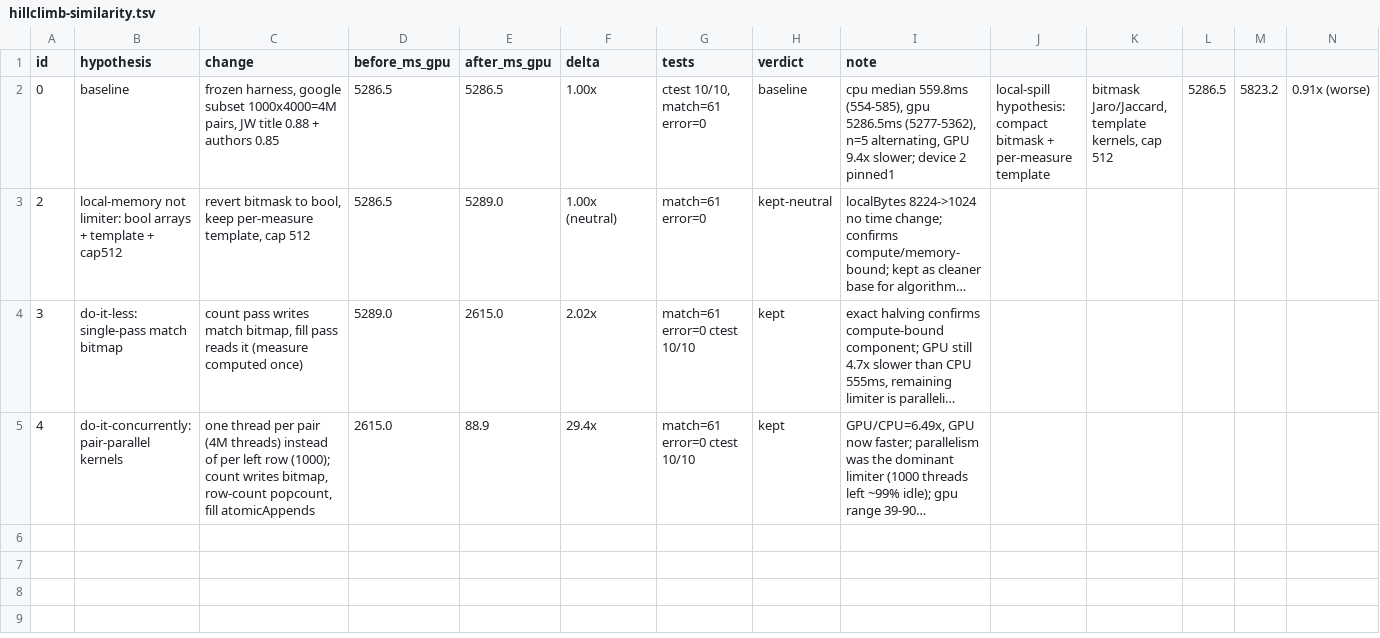
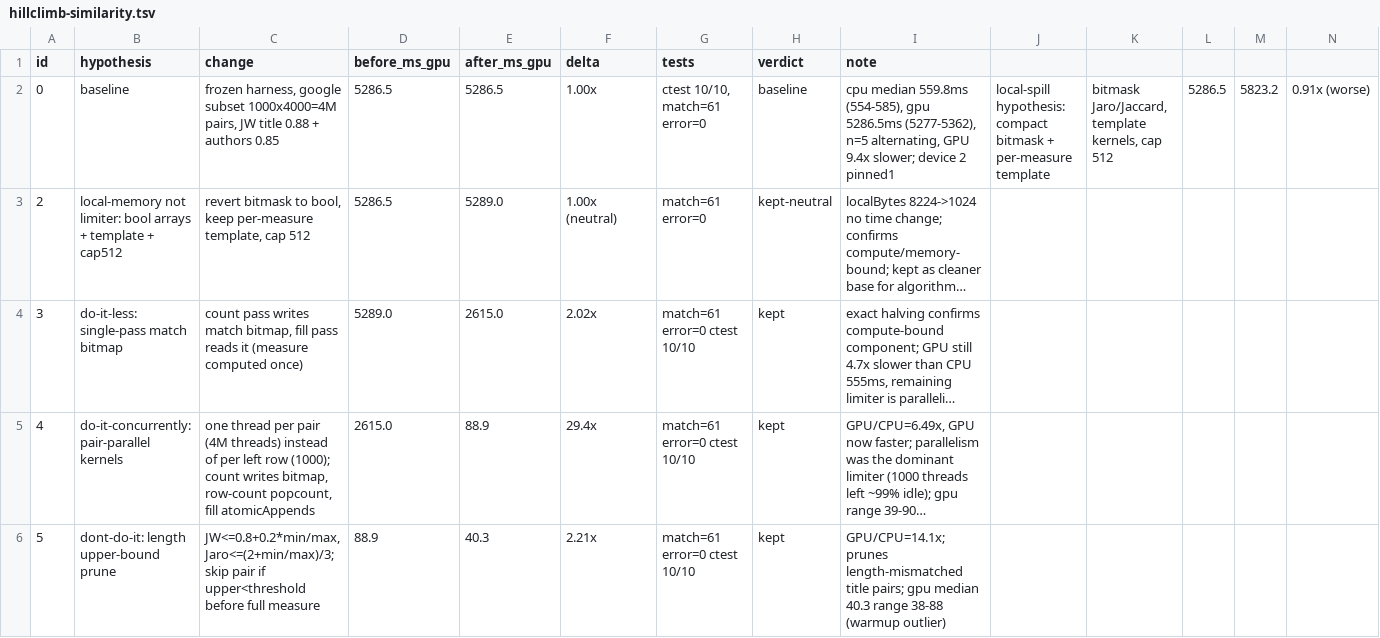
Before and after one commit to hsiaoko/HyperBlocker-VLDB2025, a TSV file: .audit/hillclimb-similarity.tsv, drawn as a sheet; only a part is shown; long unchanged cells end in …; rows hold the shown columns only; the diff names each change by its address in the sheet, - before the commit and + after, or states it on an @@ line.

```diff
--- a/.audit/hillclimb-similarity.tsv
+++ b/.audit/hillclimb-similarity.tsv
+row 6: 5 | dont-do-it: length upper-bound prune | JW<=0.8+0.2*min/max, Jaro<=(2+min/max)/3; skip pair if upper<threshold before full measure | 88.9 | 40.3 | 2.21x | match=61 error=0 ctest 10/10 | kept | GPU/CPU=14.1x; prunes length-mismatched title pairs; gpu median 40.3 range 38-88 (warmup outlier)
```
Also changed, not shown: 1 other file.
